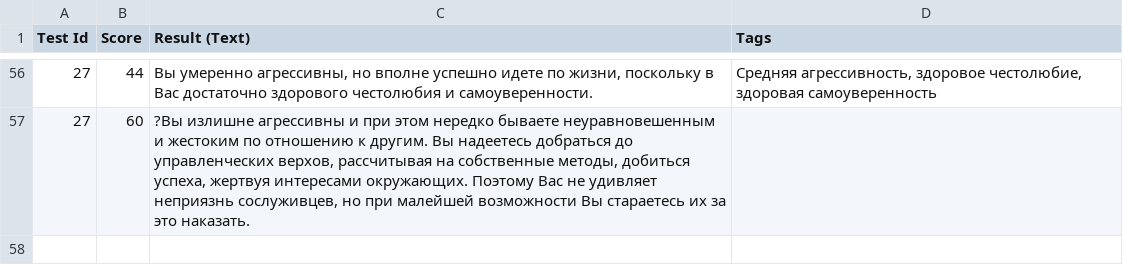
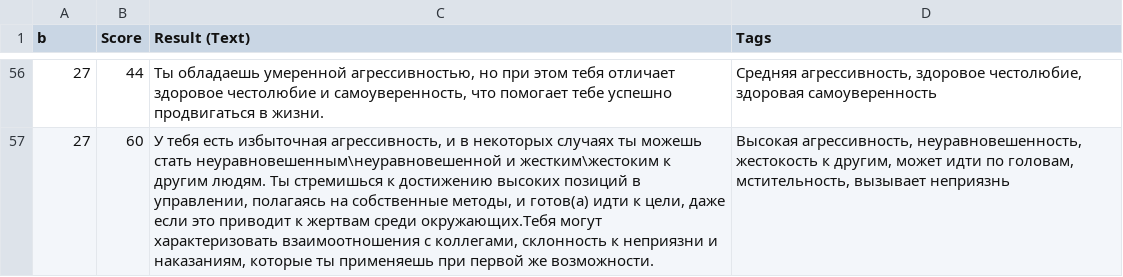
Before and after one commit to HighSparrowD/BlackLion, a CSV file: Instruments/DbTools/Inputs/TestsRU - Results.csv, drawn as a sheet; only a part is shown, gaps mark what is left out; the diff covers the shown part only.

```diff
--- a/Instruments/DbTools/Inputs/TestsRU - Results.csv
+++ b/Instruments/DbTools/Inputs/TestsRU - Results.csv
@@ -1 +1 @@
-Test Id,Score,Result (Text),Tags
+b,Score,Result (Text),Tags
@@ -73,2 +56,2 @@ Test Id,Score,Result (Text),Tags
-27,44,"Вы умеренно агрессивны, но вполне успешно идете по жизни, поскольку в Вас достаточно здорового честолюбия и самоуверенности.","Средняя агрессивность, здоровое честолюбие, здоровая самоуверенность"
-27,60,"?Вы излишне агрессивны и при этом нередко бываете неуравновешенным и жестоким по отношению к другим. Вы надеетесь добраться до управленческих верхов, рассчитывая на собственные методы, добиться успеха, жертвуя интересами окружающих. Поэтому Вас не удивляет неприязнь сослуживцев, но при малейшей возможности Вы стараетесь их за это наказать.",
+27,44,"Ты обладаешь умеренной агрессивностью, но при этом тебя отличает здоровое честолюбие и самоуверенность, что помогает тебе успешно продвигаться в жизни.","Средняя агрессивность, здоровое честолюбие, здоровая самоуверенность"
+27,60,"У тебя есть избыточная агрессивность, и в некоторых случаях ты можешь стать неуравновешенным\неуравновешенной и жестким\жестоким к другим людям. Ты стремишься к достижению высоких позиций в управлении, полагаясь на собственные методы, и готов(а) идти к цели, даже если это приводит к жертвам среди окружающих.Тебя могут характеризовать взаимоотношения с коллегами, склонность к неприязни и наказаниям, которые ты применяешь при первой же возможности.","Высокая агрессивность, неуравновешенность, жестокость к другим, может идти по головам, мстительность, вызывает неприязнь "
```
Also changed, not shown: 54 edited cells elsewhere in this file, Instruments/DbTools/Inputs/TestsRU - Questions.csv, Instruments/DbTools/Inputs/TestsRU - Tests.csv, 22 other files.
